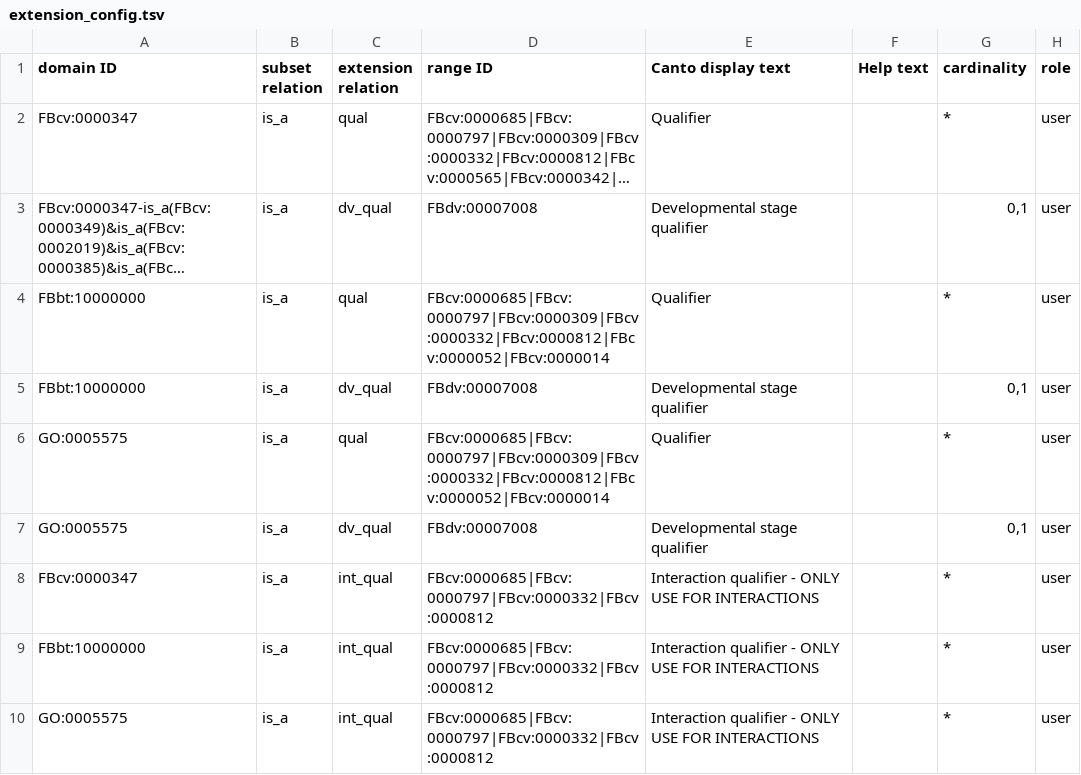
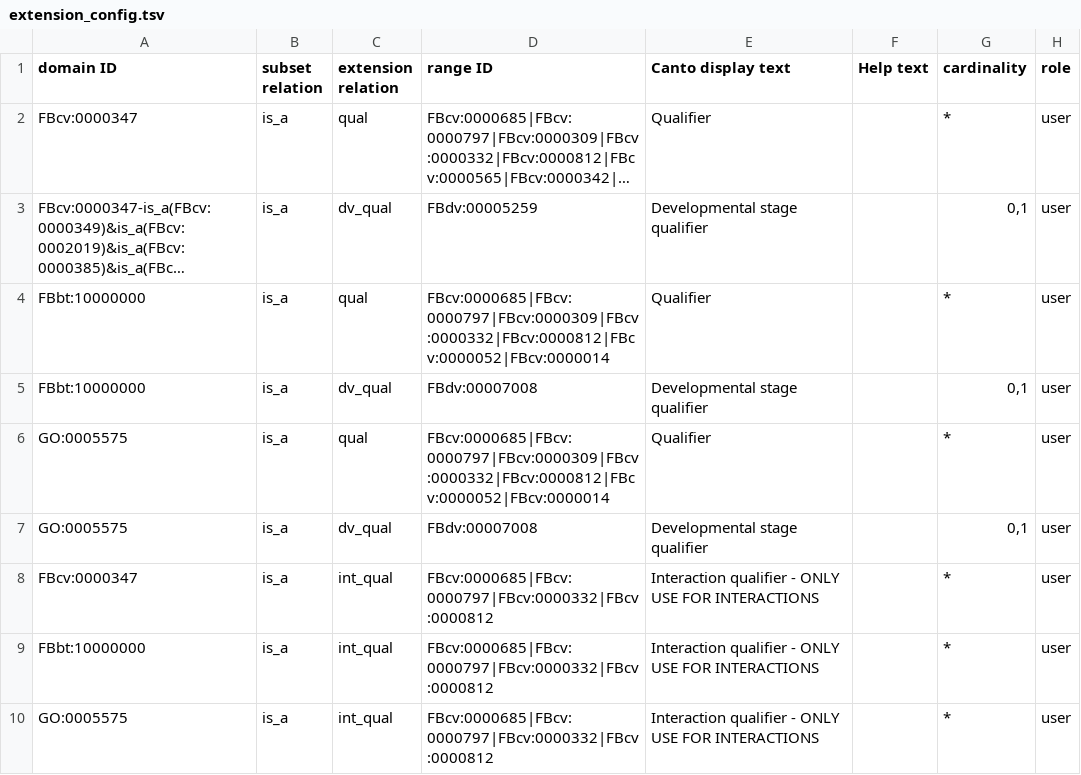
Before and after one commit to pombase/pombase-config, a TSV file: canto/flybase/extension_config.tsv, drawn as a sheet; long unchanged cells end in …; the diff names each change by its address in the sheet, - before the commit and + after, or states it on an @@ line.

Commit message:
Use "developmental stage" as range for FlyBase
Replaces obsolete "occurrent" as the range for "Developmental stage qualifier"
extension.

Refs pombase/canto#2414

```diff
--- a/canto/flybase/extension_config.tsv
+++ b/canto/flybase/extension_config.tsv
-D3 (range ID): FBdv:00007008
+D3 (range ID): FBdv:00005259
```
